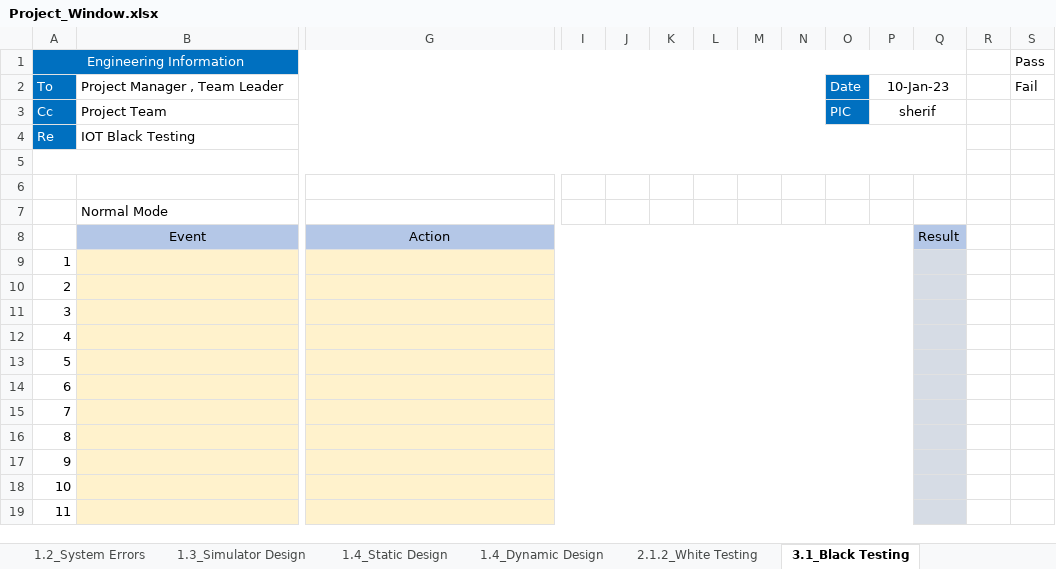
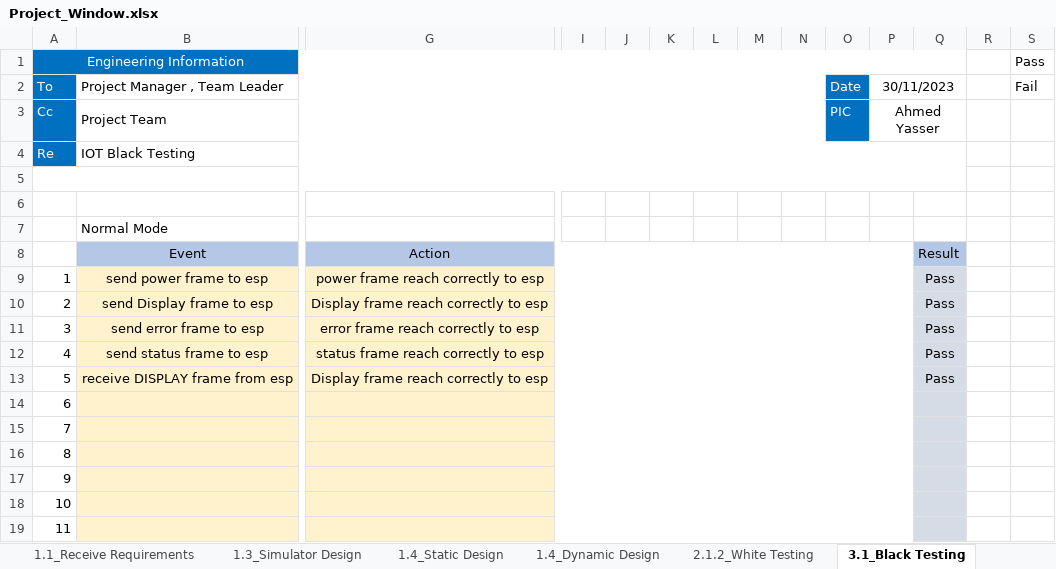
Before and after one commit to R-T-SW-Crosscutting-Projects/M_Cross_Cutting_IOT_Renesas_2023Nov12, an Excel workbook: Project_Window.xlsx, sheet 3.1_Black Testing, drawn as a sheet; only a part is shown, gaps mark what is left out; values as stored, in another font and other column widths than the file's, no borders; removed rows and columns are numbered as before the commit, all else as after; rows hold the shown columns only; the diff names each change by its address in the sheet, - before the commit and + after, or states it on an @@ line.

```diff
--- a/Project_Window.xlsx (sheet 3.1_Black Testing)
+++ b/Project_Window.xlsx (sheet 3.1_Black Testing)
-sheet tab: 1.2_System Errors
-P2: 10-Jan-23
+P2: 30/11/2023
-P3: sherif
+P3: Ahmed Yasser
-row 9: 1
-row 10: 2
-row 11: 3
-row 12: 4
-row 13: 5
+row 9: 1 | send power frame to esp | power frame reach correctly to esp |  |  |  |  |  |  |  |  | Pass
+row 10: 2 | send Display frame to esp | Display frame reach correctly to esp |  |  |  |  |  |  |  |  | Pass
+row 11: 3 | send error frame to esp | error frame reach correctly to esp |  |  |  |  |  |  |  |  | Pass
+row 12: 4 | send status frame to esp | status frame reach correctly to esp |  |  |  |  |  |  |  |  | Pass
+row 13: 5 | receive DISPLAY frame from esp | Display frame reach correctly to esp |  |  |  |  |  |  |  |  | Pass
```
Also changed, not shown: sheet 1.1_Receive Requirements, sheet 2.1.2_White Testing, sheet 1.4_Dynamic Design, sheet 1.4_Static Design, sheet Charter, sheet 1.3_Simulator Design, other sheet tabs, charts or pictures, 1 other file.
